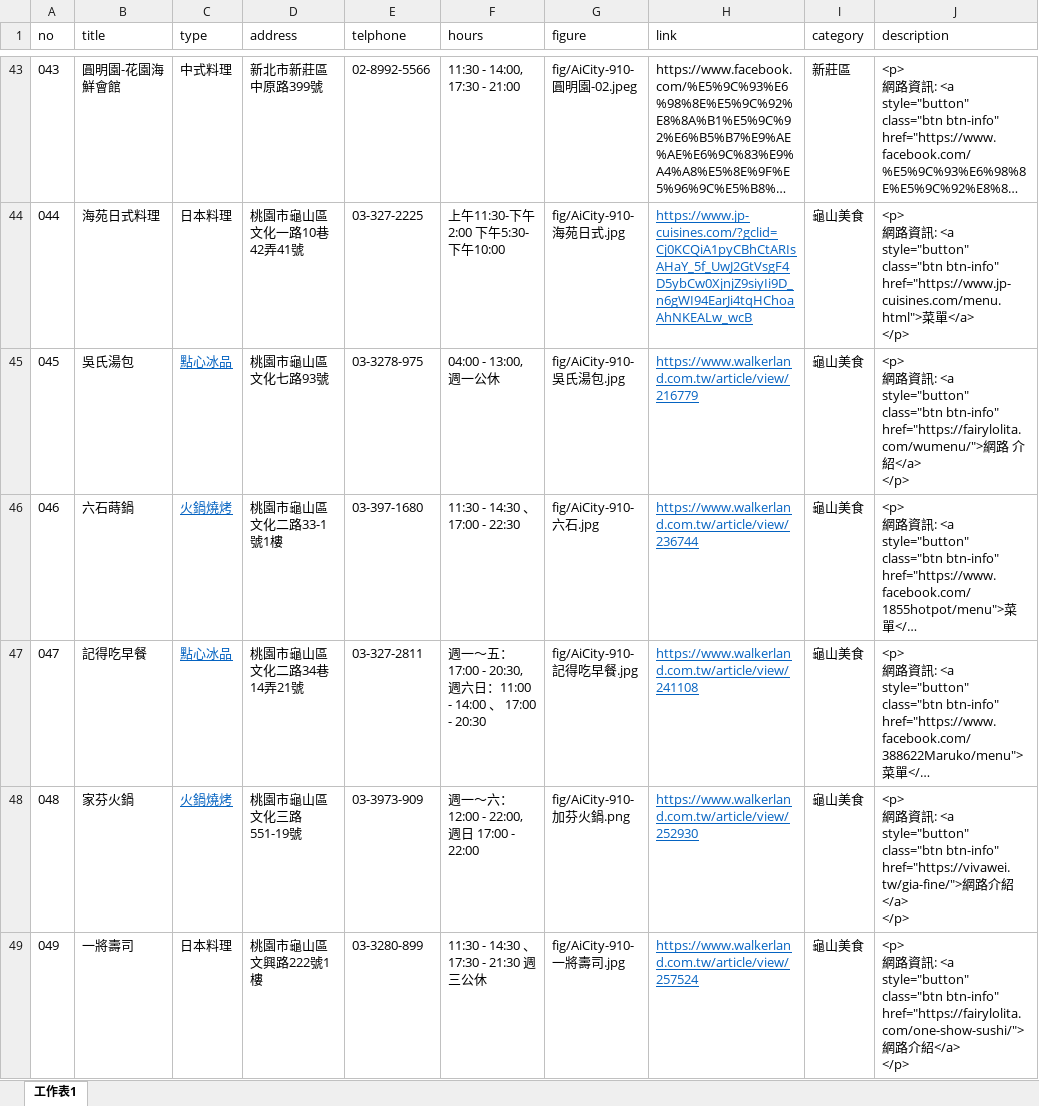
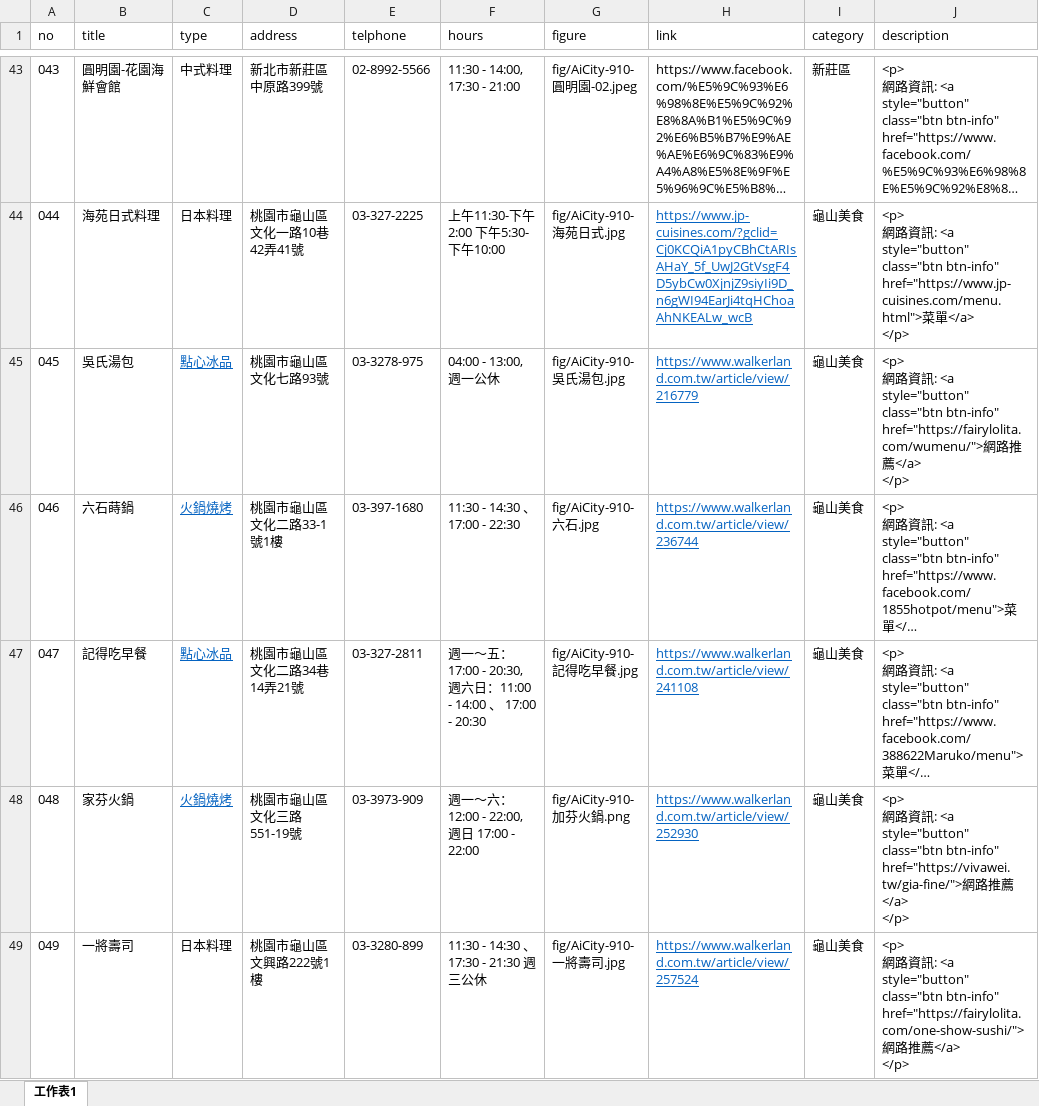
Before and after one commit to TCWang/AiCity2019, an Excel workbook: db/AiCity-72-Restaurant.xlsx, sheet 工作表1, drawn as a sheet; only a part is shown, gaps mark what is left out; long unchanged cells end in …; values as stored, in another font and other column widths than the file's, no borders; ↵ is a line break in a cell; the diff covers the shown part only; the diff names each change by its address in the sheet, - before the commit and + after, or states it on an @@ line.

```diff
--- a/db/AiCity-72-Restaurant.xlsx (sheet 工作表1)
+++ b/db/AiCity-72-Restaurant.xlsx (sheet 工作表1)
-J45 (description): …網路 介紹</a> ↵ </p>
+J45 (description): …網路推薦</a> ↵ </p>
-J48 (description): …網路介紹</a> ↵ </p>
+J48 (description): …網路推薦</a> ↵ </p>
-J49 (description): …網路介紹</a> ↵ </p>
+J49 (description): …網路推薦</a> ↵ </p>
```
Also changed, not shown: 32 edited cells elsewhere in this sheet, 2 other files.
